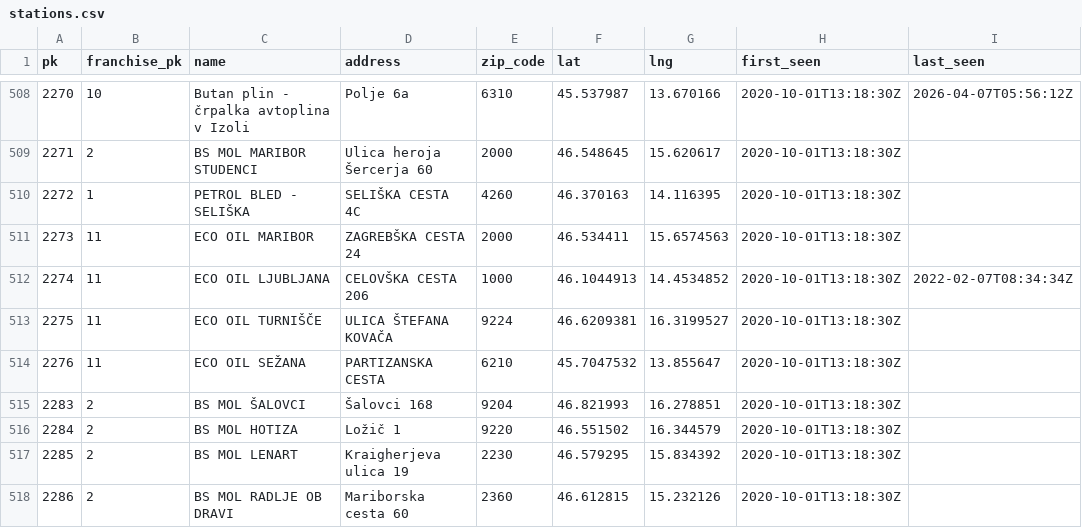
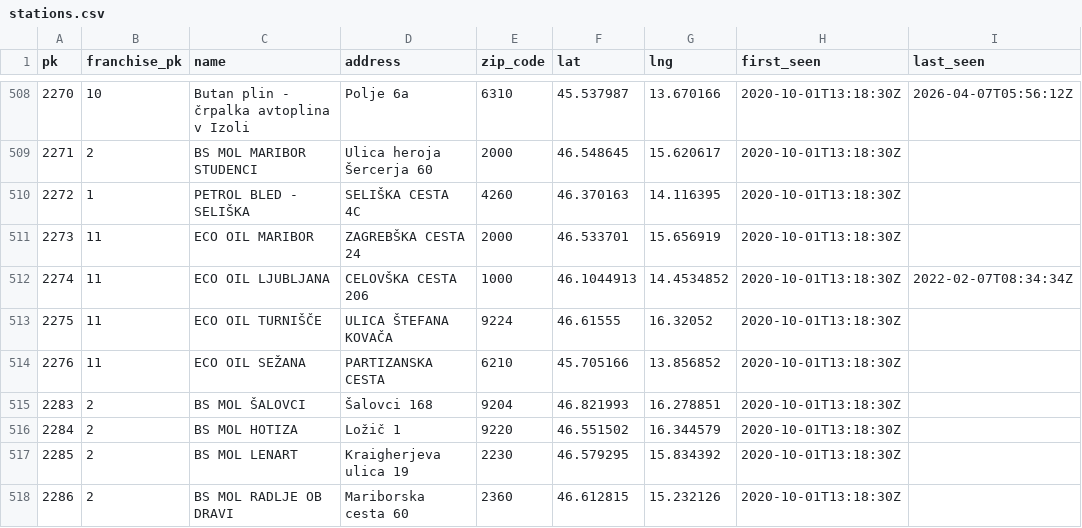
Before and after one commit to stefanb/goriva-data, a CSV file: history/stations.csv, drawn as a sheet; only a part is shown, gaps mark what is left out; the diff covers the shown part only.

```diff
--- a/history/stations.csv
+++ b/history/stations.csv
@@ -510,6 +510,6 @@ pk,franchise_pk,name,address,zip_code,lat,lng,first_seen,last_seen
 2272,1,PETROL BLED - SELIŠKA,SELIŠKA CESTA 4C,4260,46.370163,14.116395,2020-10-01T13:18:30Z,
-2273,11,ECO OIL MARIBOR,ZAGREBŠKA CESTA 24,2000,46.534411,15.6574563,2020-10-01T13:18:30Z,
+2273,11,ECO OIL MARIBOR,ZAGREBŠKA CESTA 24,2000,46.533701,15.656919,2020-10-01T13:18:30Z,
 2274,11,ECO OIL LJUBLJANA,CELOVŠKA CESTA 206,1000,46.1044913,14.4534852,2020-10-01T13:18:30Z,2022-02-07T08:34:34Z
-2275,11,ECO OIL TURNIŠČE,ULICA ŠTEFANA KOVAČA,9224,46.6209381,16.3199527,2020-10-01T13:18:30Z,
-2276,11,ECO OIL SEŽANA,PARTIZANSKA CESTA,6210,45.7047532,13.855647,2020-10-01T13:18:30Z,
+2275,11,ECO OIL TURNIŠČE,ULICA ŠTEFANA KOVAČA,9224,46.61555,16.32052,2020-10-01T13:18:30Z,
+2276,11,ECO OIL SEŽANA,PARTIZANSKA CESTA,6210,45.705166,13.856852,2020-10-01T13:18:30Z,
 2283,2,BS MOL ŠALOVCI,Šalovci 168,9204,46.821993,16.278851,2020-10-01T13:18:30Z,
```
Also changed, not shown: 16 edited cells elsewhere in this file, history/franchises.csv, history/snapshots.csv, 1 other file.
